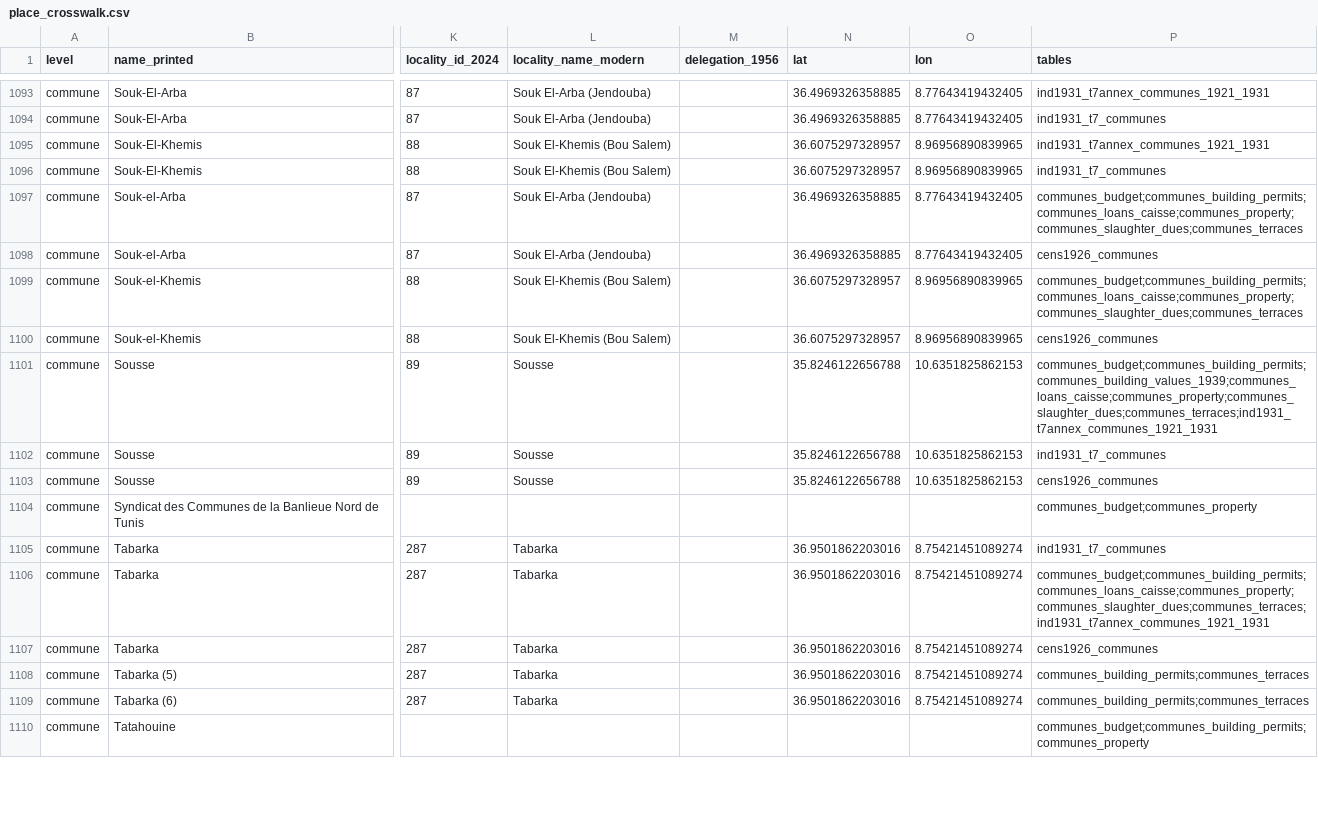
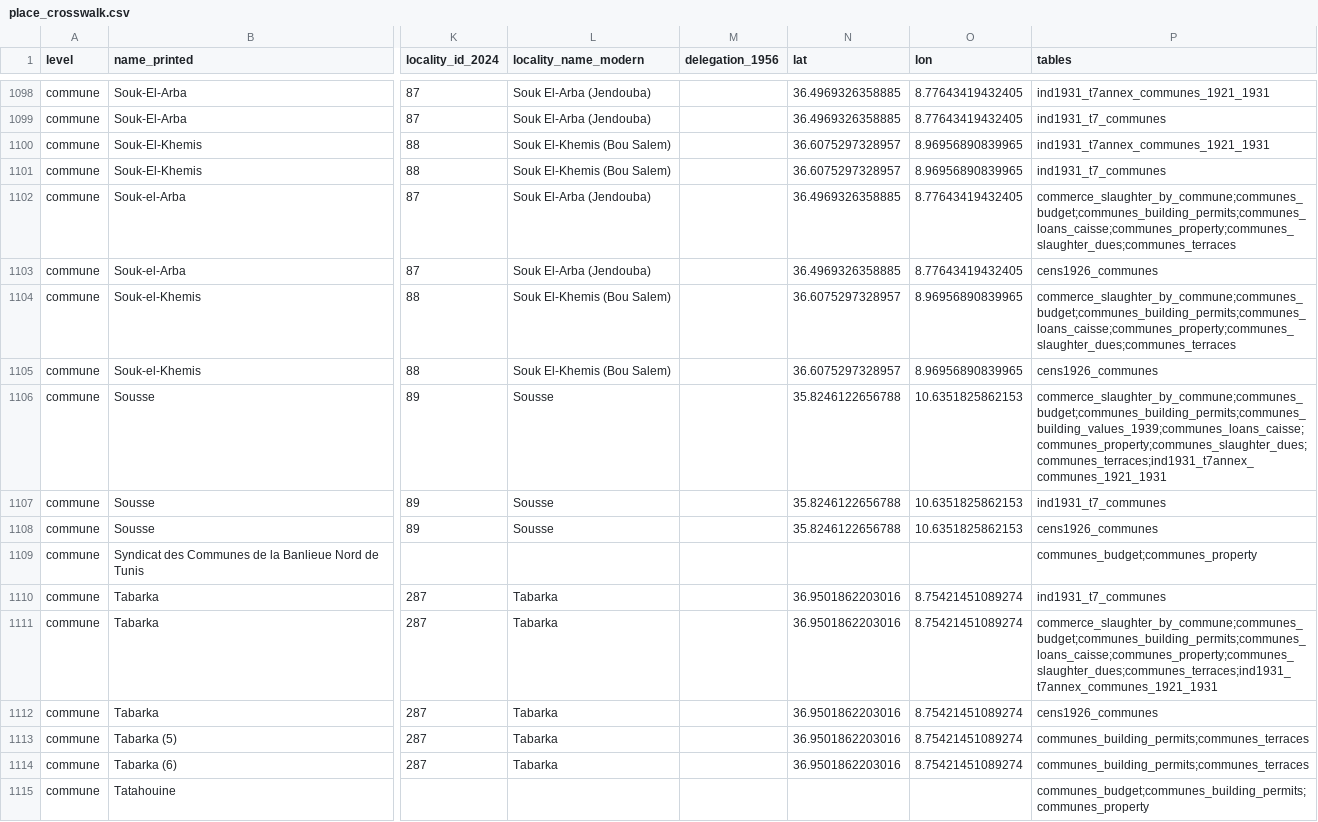
Before and after one commit to MedDhia/tncensus, a CSV file: data-raw/colonial_census/place_crosswalk.csv, drawn as a sheet; only a part is shown, gaps mark what is left out; addresses are those after the commit; the diff covers the shown part only; the diff names each change by its address in the sheet, - before the commit and + after, or states it on an @@ line.

```diff
--- a/data-raw/colonial_census/place_crosswalk.csv
+++ b/data-raw/colonial_census/place_crosswalk.csv
-P1102 (tables): communes_budget;communes_building_permits;communes_loans_caisse;communes_property;communes_slaughter_dues;communes_terraces
+P1102 (tables): commerce_slaughter_by_commune;communes_budget;communes_building_permits;communes_loans_caisse;communes_property;communes_slaughter_dues;communes_terraces
-P1104 (tables): communes_budget;communes_building_permits;communes_loans_caisse;communes_property;communes_slaughter_dues;communes_terraces
+P1104 (tables): commerce_slaughter_by_commune;communes_budget;communes_building_permits;communes_loans_caisse;communes_property;communes_slaughter_dues;communes_terraces
-P1106 (tables): communes_budget;communes_building_permits;communes_building_values_1939;communes_loans_caisse;communes_property;communes_slaughter_dues;communes_terraces;ind1931_t7annex_communes_1921_1931
+P1106 (tables): commerce_slaughter_by_commune;communes_budget;communes_building_permits;communes_building_values_1939;communes_loans_caisse;communes_property;communes_slaughter_dues;communes_terraces;ind1931_t7annex_communes_1921_1931
-P1111 (tables): communes_budget;communes_building_permits;communes_loans_caisse;communes_property;communes_slaughter_dues;communes_terraces;ind1931_t7annex_communes_1921_1931
+P1111 (tables): commerce_slaughter_by_commune;communes_budget;communes_building_permits;communes_loans_caisse;communes_property;communes_slaughter_dues;communes_terraces;ind1931_t7annex_communes_1921_1931
```
Also changed, not shown: 6 added rows and 63 edited cells elsewhere in this file, data-raw/colonial_census/tables.csv, 16 other files.
